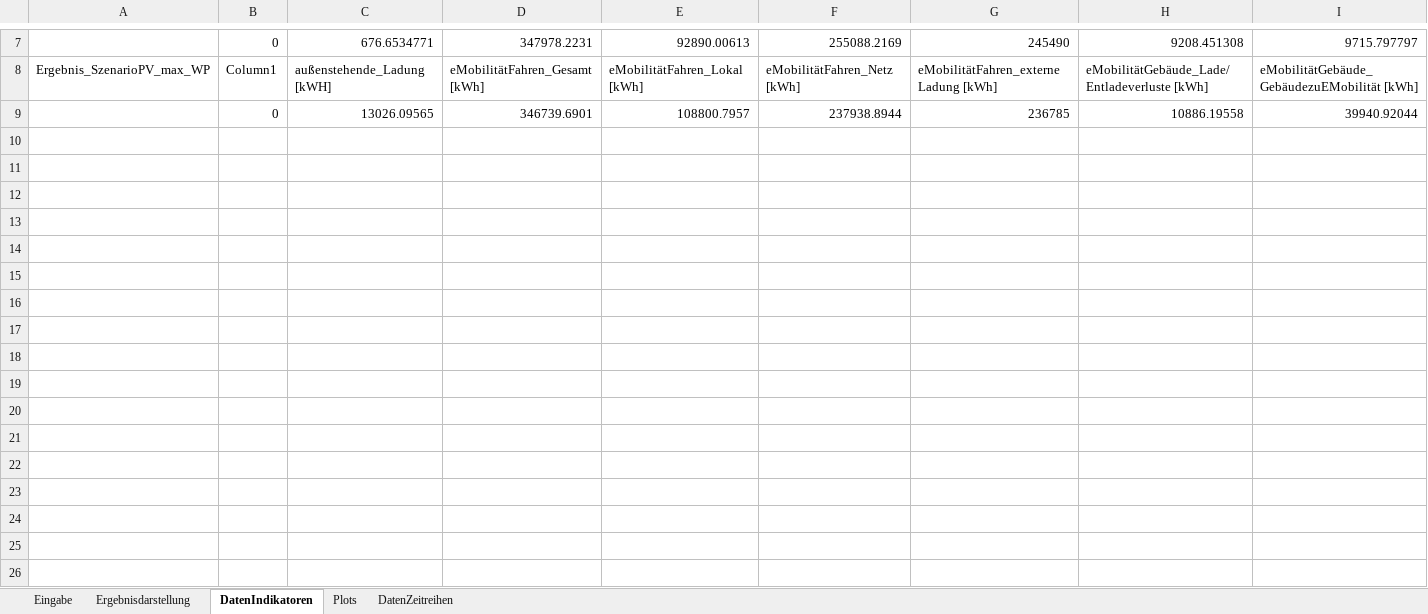
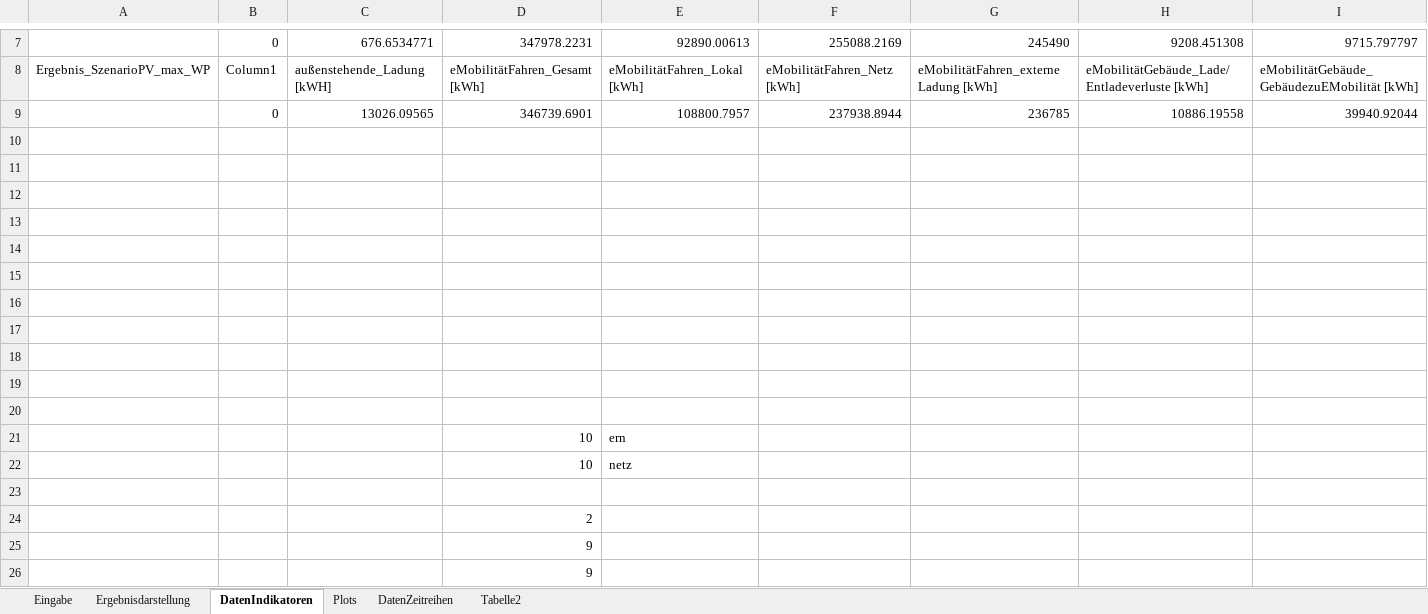
Before and after one commit to marius-coder/EKS, an Excel workbook: PythonApplication3/Ergebnis/Ergebnis_Dist.xlsx, sheet DatenIndikatoren, drawn as a sheet; only a part is shown, gaps mark what is left out; values as stored, in another font and other column widths than the file's, no borders; table styles not drawn; rows hold the shown columns only; the diff names each change by its address in the sheet, - before the commit and + after, or states it on an @@ line.

```diff
--- a/PythonApplication3/Ergebnis/Ergebnis_Dist.xlsx (sheet DatenIndikatoren)
+++ b/PythonApplication3/Ergebnis/Ergebnis_Dist.xlsx (sheet DatenIndikatoren)
+sheet tab: Tabelle2
+row 10: (empty)
+row 11: (empty)
+row 12: (empty)
+row 13: (empty)
+row 14: (empty)
+row 15: (empty)
+row 16: (empty)
+row 17: (empty)
+row 18: (empty)
+row 19: (empty)
+row 20: (empty)
+row 21:  |  |  | 10 | ern
+row 22:  |  |  | 10 | netz
+row 23: (empty)
+row 24:  |  |  | 2
+row 25:  |  |  | 9
+row 26:  |  |  | 9
```
Also changed, not shown: sheet Plots, sheet Eingabe, 12 other files.
